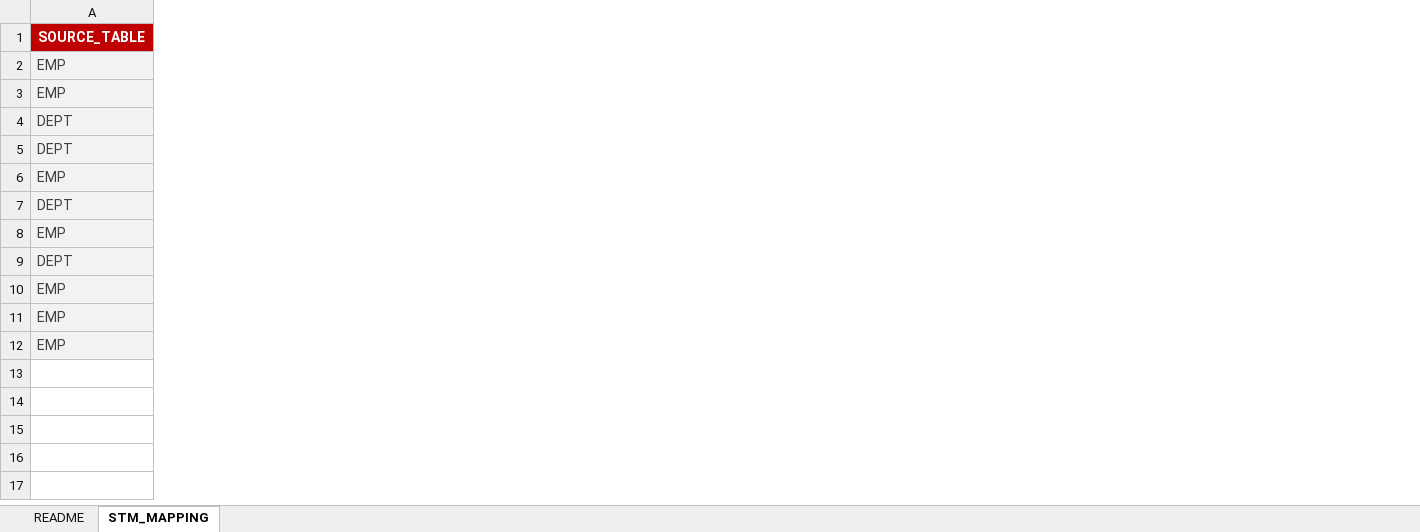
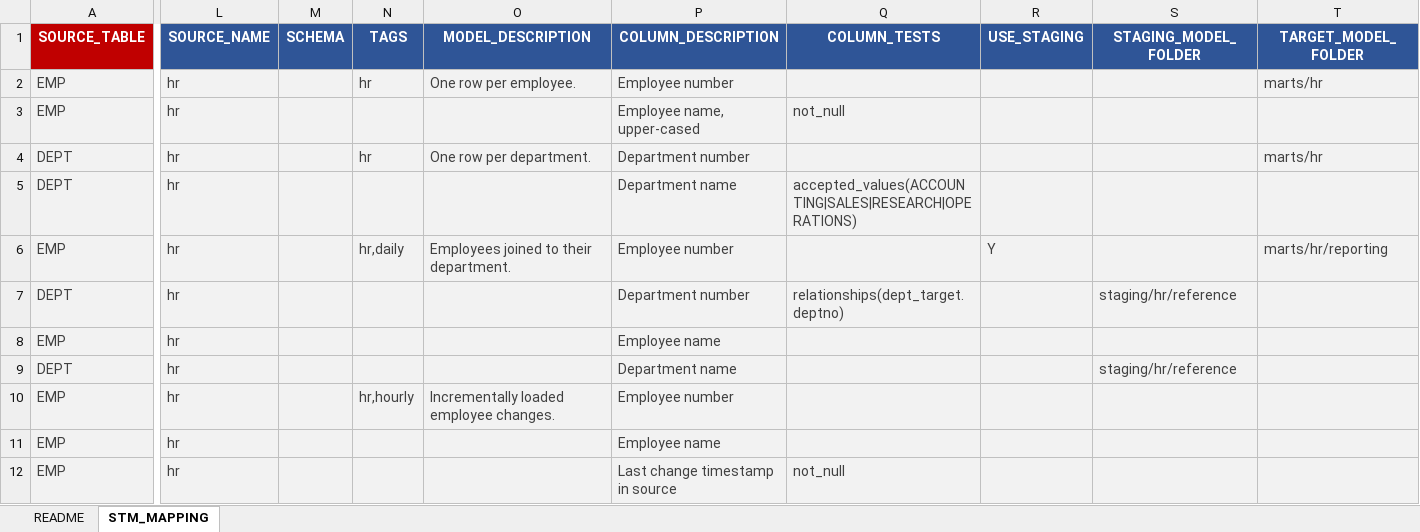
Before and after one commit to vinayaseshu/dbt_model_accelarator_gvs, an Excel workbook: source_to_target__dbt_mapping_template.xlsx, sheet STM_MAPPING, drawn as a sheet; only a part is shown, gaps mark what is left out; values as stored, in another font and other column widths than the file's, no borders; the diff covers the shown part only; the diff names each change by its address in the sheet, - before the commit and + after, or states it on an @@ line.

```diff
--- a/source_to_target__dbt_mapping_template.xlsx (sheet STM_MAPPING)
+++ b/source_to_target__dbt_mapping_template.xlsx (sheet STM_MAPPING)
+column L (SOURCE_NAME), rows 2-12: all hr
+column M (SCHEMA), empty
+column N (TAGS), rows 2-10: hr |  | hr |  | hr,daily |  |  |  | hr,hourly
+column O (MODEL_DESCRIPTION), rows 2-10: One row per employee. |  | One row per department. |  | Employees joined to their department. |  |  |  | Incrementally loaded employee changes.
+column P (COLUMN_DESCRIPTION), rows 2-12: Employee number | Employee name, upper-cased | Department number | Department name | Employee number | Department number | Employee name | Department name | Employee number | Employee name | Last change timestamp in source
+column Q (COLUMN_TESTS), rows 3-12: not_null |  | accepted_values(ACCOUNTING|SALES|RESEARCH|OPERATIONS) |  | relationships(dept_target.deptno) |  |  |  |  | not_null
+column R (USE_STAGING), row 6: Y
+column S (STAGING_MODEL_FOLDER), rows 7-9: staging/hr/reference |  | staging/hr/reference
+column T (TARGET_MODEL_FOLDER), rows 2-6: marts/hr |  | marts/hr |  | marts/hr/reporting
```
Also changed, not shown: 1 edited cell elsewhere in this sheet, sheet README, 2 other files.
